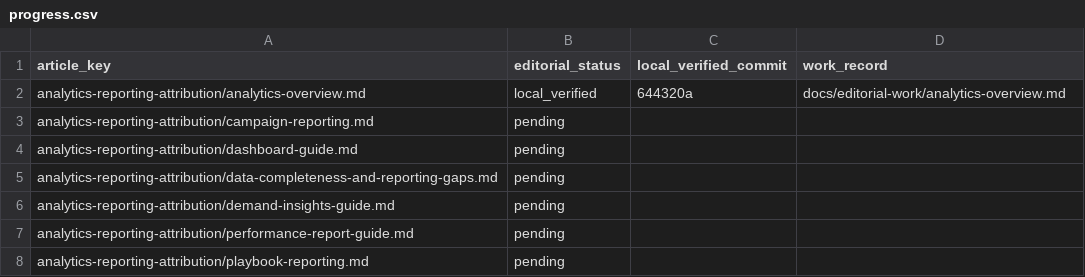
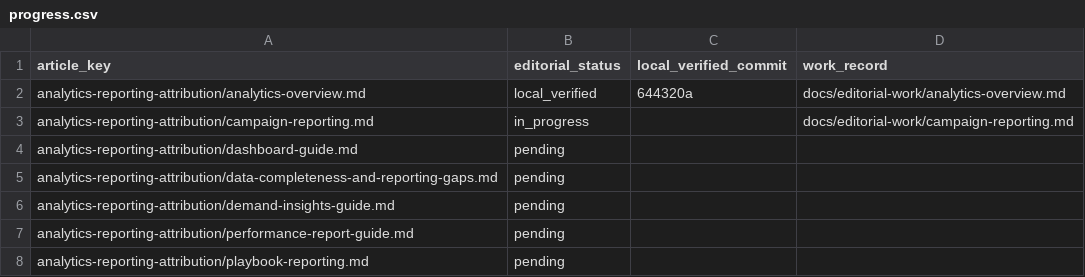
Before and after one commit to hellotext/help, a CSV file: docs/editorial-work/progress.csv, drawn as a sheet; only a part is shown.

Commit message:
Correct campaign reporting guidance in both languages

```diff
--- a/docs/editorial-work/progress.csv
+++ b/docs/editorial-work/progress.csv
@@ -2,3 +2,3 @@ article_key,editorial_status,local_verified_commit,work_record
 analytics-reporting-attribution/analytics-overview.md,local_verified,644320a,docs/editorial-work/analytics-overview.md
-analytics-reporting-attribution/campaign-reporting.md,pending,,
+analytics-reporting-attribution/campaign-reporting.md,in_progress,,docs/editorial-work/campaign-reporting.md
 analytics-reporting-attribution/dashboard-guide.md,pending,,
```
Also changed, not shown: 7 other files.
